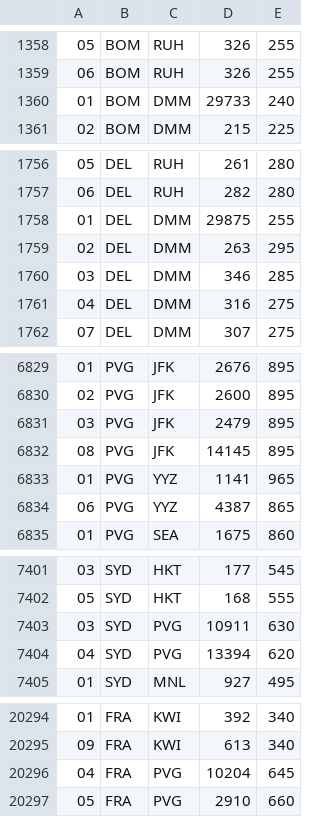
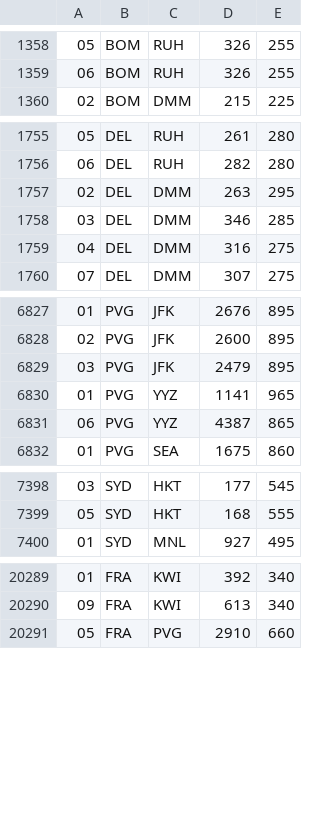
Before and after one commit to Giuly123/PiGri-Airlines, a CSV file: Assets/StreamingAssets/travels.csv, drawn as a sheet; only a part is shown, gaps mark what is left out; the diff names each change by its address in the sheet, - before the commit and + after, or states it on an @@ line.

Commit message:
file aggiornato

```diff
--- a/Assets/StreamingAssets/travels.csv
+++ b/Assets/StreamingAssets/travels.csv
-row 1360: 01 | BOM | DMM | 29733 | 240
-row 1758: 01 | DEL | DMM | 29875 | 255
-row 6832: 08 | PVG | JFK | 14145 | 895
-row 7403: 03 | SYD | PVG | 10911 | 630
-row 7404: 04 | SYD | PVG | 13394 | 620
-row 20296: 04 | FRA | PVG | 10204 | 645
```
